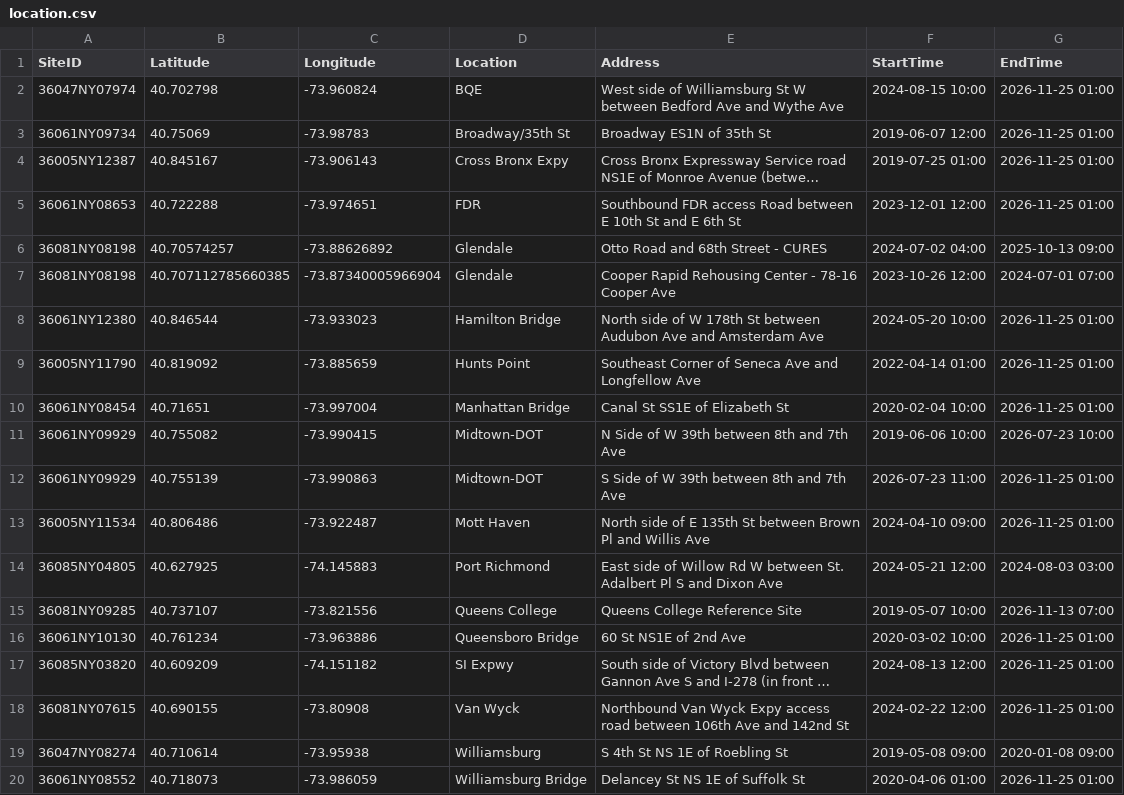
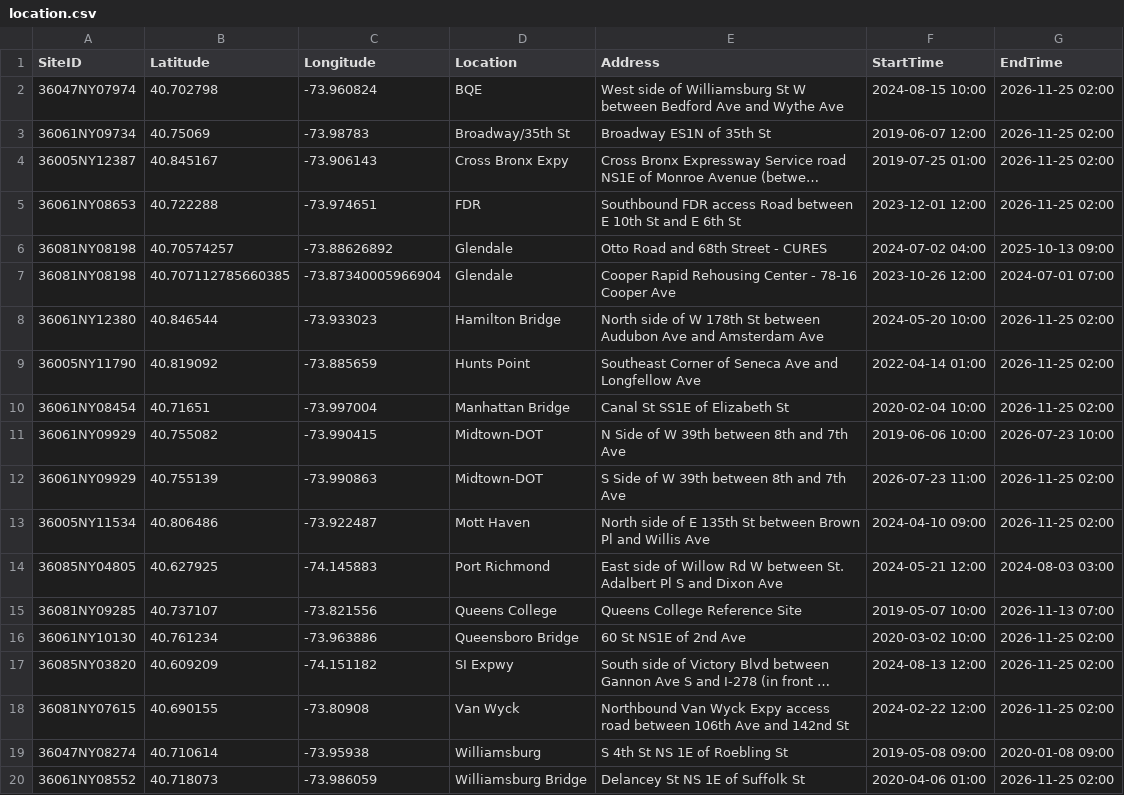
Before and after one commit to nychealth/nyccas-data, a CSV file: hist/csv/location.csv, drawn as a sheet; long unchanged cells end in …; the diff names each change by its address in the sheet, - before the commit and + after, or states it on an @@ line.

Commit message:
File generated on 2026-11-24 17:45:10

```diff
--- a/hist/csv/location.csv
+++ b/hist/csv/location.csv
-G2:G5 (EndTime): 2026-11-25 01:00
+G2:G5 (EndTime): 2026-11-25 02:00
-G8:G10 (EndTime): 2026-11-25 01:00
+G8:G10 (EndTime): 2026-11-25 02:00
-G12:G13 (EndTime): 2026-11-25 01:00
+G12:G13 (EndTime): 2026-11-25 02:00
-G16:G18 (EndTime): 2026-11-25 01:00
+G16:G18 (EndTime): 2026-11-25 02:00
-G20 (EndTime): 2026-11-25 01:00
+G20 (EndTime): 2026-11-25 02:00
```
